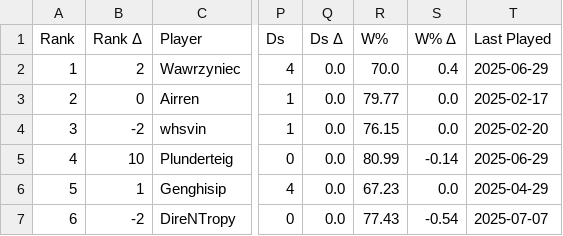
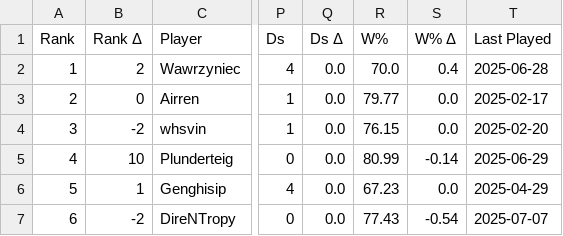
Before and after one commit to ausberg/tta_ratings_dev, a CSV file: ratings/ratings_overall.csv, drawn as a sheet; only a part is shown, gaps mark what is left out; the diff names each change by its address in the sheet, - before the commit and + after, or states it on an @@ line.

Commit message:
test two

```diff
--- a/ratings/ratings_overall.csv
+++ b/ratings/ratings_overall.csv
-T2 (Last Played): 2025-06-29
+T2 (Last Played): 2025-06-28
```
